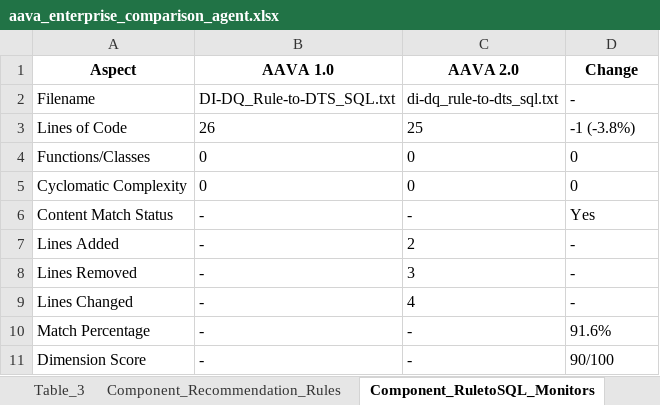
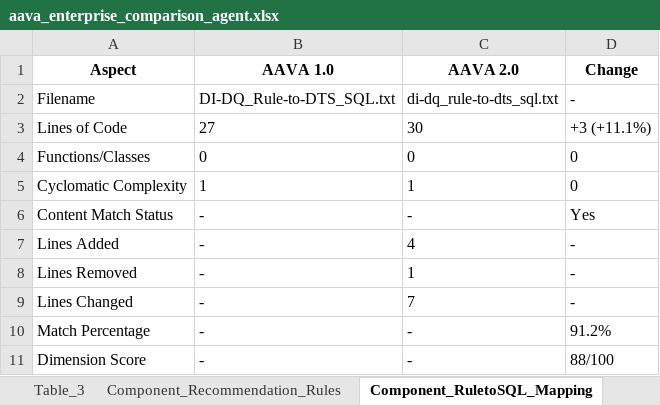
Before and after one commit to ELANSURIYAA/AAVA_Testing, an Excel workbook: ComparisonAgent_Output/DI-DataQuality_DTS-SQL_comparison/aava_enterprise_comparison_agent.xlsx, sheet Component_RuletoSQL_Mapping, drawn as a sheet; values as stored, in another font and other column widths than the file's, no borders; the diff names each change by its address in the sheet, - before the commit and + after, or states it on an @@ line.

```diff
--- a/ComparisonAgent_Output/DI-DataQuality_DTS-SQL_comparison/aava_enterprise_comparison_agent.xlsx (sheet Component_RuletoSQL_Mapping)
+++ b/ComparisonAgent_Output/DI-DataQuality_DTS-SQL_comparison/aava_enterprise_comparison_agent.xlsx (sheet Component_RuletoSQL_Mapping)
-sheet tab: Component_RuletoSQL_Monitors
+sheet tab: Component_RuletoSQL_Mapping
-B3 (AAVA 1.0): 26
+B3 (AAVA 1.0): 27
-C3 (AAVA 2.0): 25
+C3 (AAVA 2.0): 30
-D3 (Change): -1 (-3.8%)
+D3 (Change): +3 (+11.1%)
-B5 (AAVA 1.0): 0
+B5 (AAVA 1.0): 1
-C5 (AAVA 2.0): 0
+C5 (AAVA 2.0): 1
-C7 (AAVA 2.0): 2
+C7 (AAVA 2.0): 4
-C8 (AAVA 2.0): 3
+C8 (AAVA 2.0): 1
-C9 (AAVA 2.0): 4
+C9 (AAVA 2.0): 7
-D10 (Change): 91.6%
+D10 (Change): 91.2%
-D11 (Change): 90/100
+D11 (Change): 88/100
```
Also changed, not shown: sheet Overall_Migration_Risk_Level_LO, sheet SECTION_8_KEY_DIFFERENCES, sheet Table_1, sheet Component_Recommendation_Rules, sheet SECTION_5_OVERALL_COMPARISON_RE, sheet Table_4, 6 more sheets.
